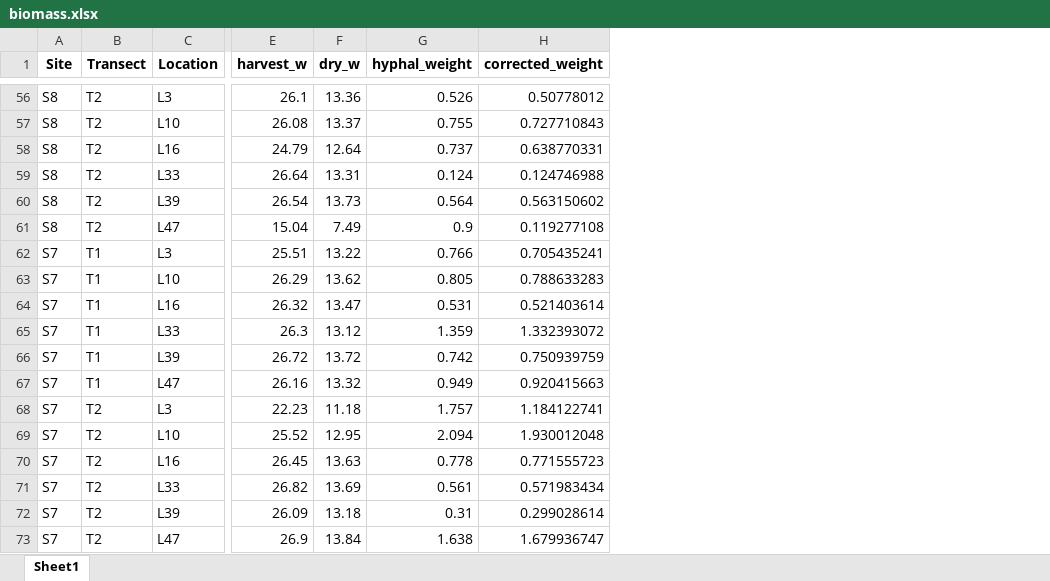
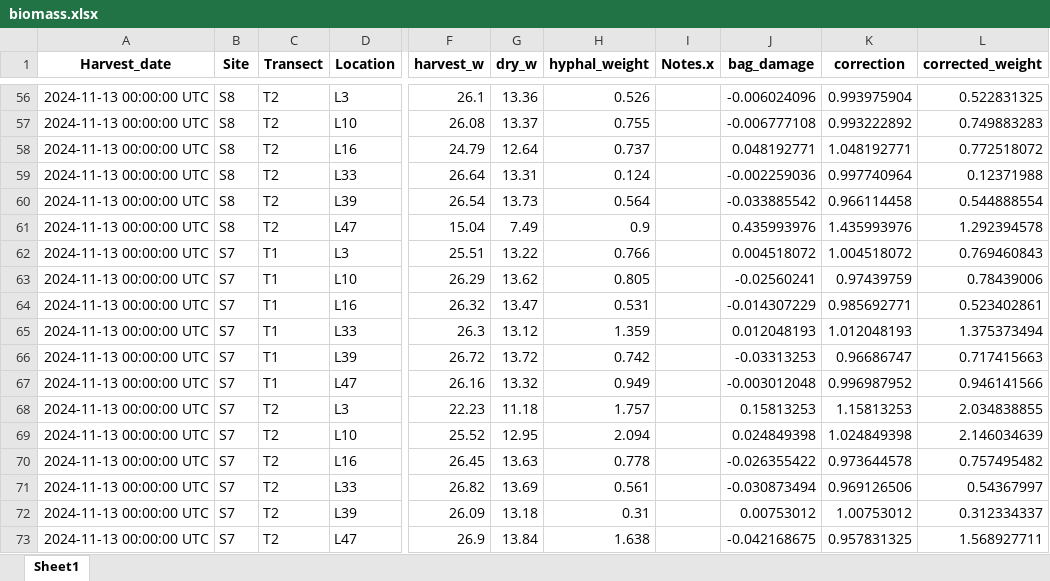
Before and after one commit to amaiamm8/ABS_second_round, an Excel workbook: raw/biomass.xlsx, sheet Sheet1, drawn as a sheet; only a part is shown, gaps mark what is left out; values as stored, in another font and other column widths than the file's, no borders; addresses are those after the commit; the diff covers the shown part only; the diff names each change by its address in the sheet, - before the commit and + after, or states it on an @@ line.

```diff
--- a/raw/biomass.xlsx (sheet Sheet1)
+++ b/raw/biomass.xlsx (sheet Sheet1)
+column A (Harvest_date), rows 56-73: all 2024-11-13 00:00:00 UTC
+column I (Notes.x), empty
+column J (bag_damage), rows 56-73: -0.006024096 | -0.006777108 | 0.048192771 | -0.002259036 | -0.033885542 | 0.435993976 | 0.004518072 | -0.02560241 | -0.014307229 | 0.012048193 | -0.03313253 | -0.003012048 | 0.15813253 | 0.024849398 | -0.026355422 | -0.030873494 | 0.00753012 | -0.042168675
+column K (correction), rows 56-73: 0.993975904 | 0.993222892 | 1.048192771 | 0.997740964 | 0.966114458 | 1.435993976 | 1.004518072 | 0.97439759 | 0.985692771 | 1.012048193 | 0.96686747 | 0.996987952 | 1.15813253 | 1.024849398 | 0.973644578 | 0.969126506 | 1.00753012 | 0.957831325
-L56 (corrected_weight): 0.50778012
+L56 (corrected_weight): 0.522831325
-L57 (corrected_weight): 0.727710843
+L57 (corrected_weight): 0.749883283
-L58 (corrected_weight): 0.638770331
+L58 (corrected_weight): 0.772518072
-L59 (corrected_weight): 0.124746988
+L59 (corrected_weight): 0.12371988
-L60 (corrected_weight): 0.563150602
+L60 (corrected_weight): 0.544888554
-L61 (corrected_weight): 0.119277108
+L61 (corrected_weight): 1.292394578
-L62 (corrected_weight): 0.705435241
+L62 (corrected_weight): 0.769460843
-L63 (corrected_weight): 0.788633283
+L63 (corrected_weight): 0.78439006
-L64 (corrected_weight): 0.521403614
+L64 (corrected_weight): 0.523402861
-L65 (corrected_weight): 1.332393072
+L65 (corrected_weight): 1.375373494
-L66 (corrected_weight): 0.750939759
+L66 (corrected_weight): 0.717415663
-L67 (corrected_weight): 0.920415663
+L67 (corrected_weight): 0.946141566
-L68 (corrected_weight): 1.184122741
+L68 (corrected_weight): 2.034838855
-L69 (corrected_weight): 1.930012048
+L69 (corrected_weight): 2.146034639
-L70 (corrected_weight): 0.771555723
+L70 (corrected_weight): 0.757495482
-L71 (corrected_weight): 0.571983434
+L71 (corrected_weight): 0.54367997
-L72 (corrected_weight): 0.299028614
+L72 (corrected_weight): 0.312334337
-L73 (corrected_weight): 1.679936747
+L73 (corrected_weight): 1.568927711
```
Also changed, not shown: 54 edited cells elsewhere in this sheet, 3 other files.
